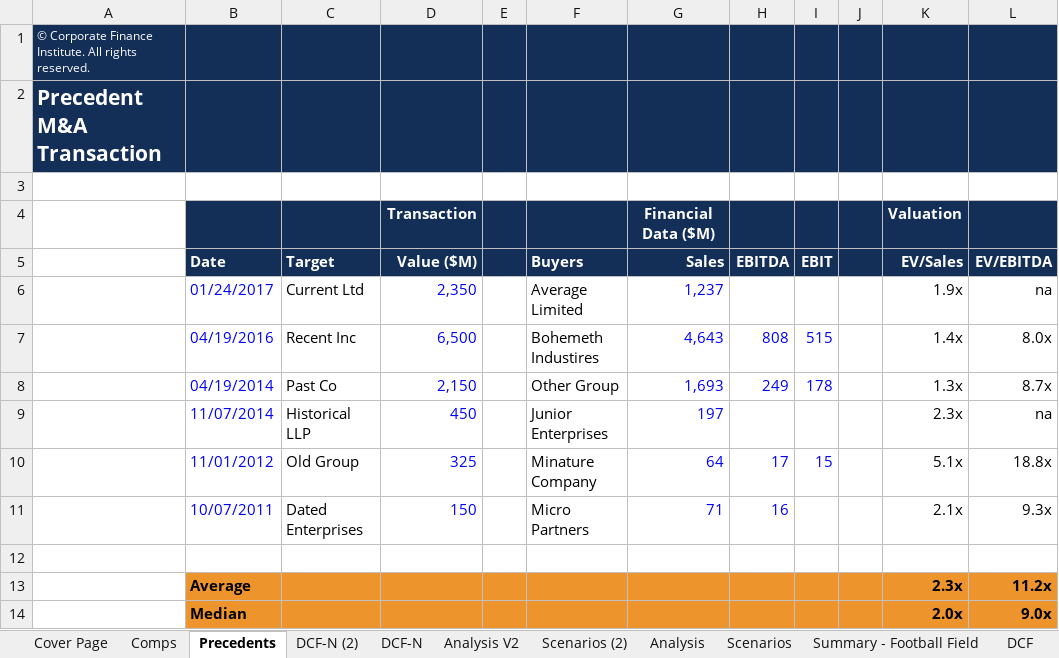
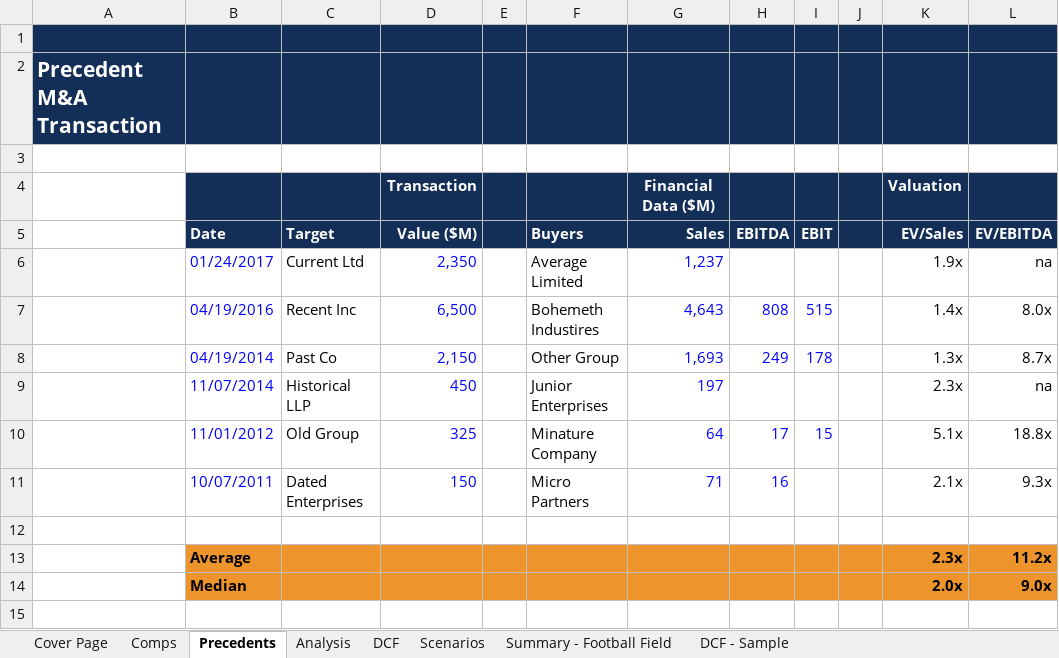
Before and after one commit to travisvandusseldorp/models, an Excel workbook: southwest.xlsx, sheet Precedents, drawn as a sheet; only a part is shown; values as stored, in another font and other column widths than the file's, no borders; the diff names each change by its address in the sheet, - before the commit and + after, or states it on an @@ line.

Commit message:
Finished intial analysis and manangement guidance scenario

```diff
--- a/southwest.xlsx (sheet Precedents)
+++ b/southwest.xlsx (sheet Precedents)
-sheet tab: DCF-N (2)
-sheet tab: DCF-N
-sheet tab: Analysis V2
-sheet tab: Scenarios (2)
+sheet tab: DCF - Sample
@@ sheet tab order changed: Cover Page | Comps | Precedents | Analysis | DCF | Scenarios | Summary - Football Field | DCF - Sample @@
-A1: © Corporate Finance Institute. All rights reserved.
+A1: (empty)
```
Also changed, not shown: sheet DCF, sheet Scenarios, sheet Analysis, sheet Summary - Football Field, sheet Comps, sheet Cover Page, formulas that keep their value, charts or pictures.
